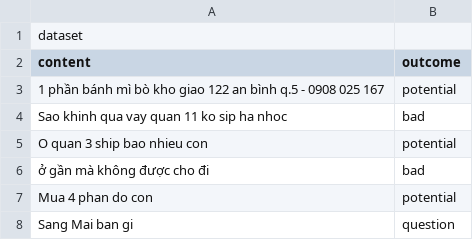
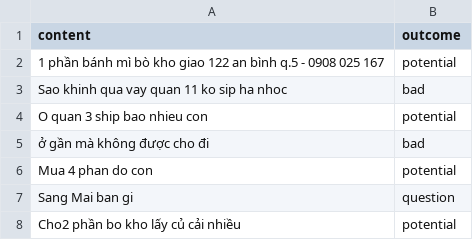
Before and after one commit to lwuminhtris/mercury-backend, a CSV file: databases/dataset.csv, drawn as a sheet; only a part is shown; the shorter side is filled out with more unchanged rows.

Commit message:
[add] feedback feature

```diff
--- a/databases/dataset.csv
+++ b/databases/dataset.csv
@@ -1,2 +1 @@
-dataset,
 content,outcome
```
